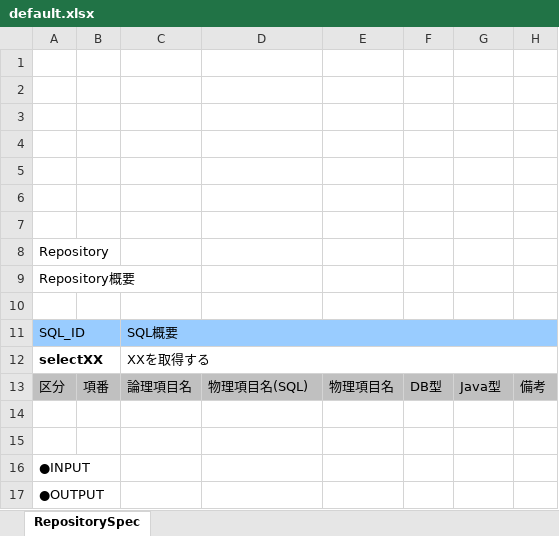
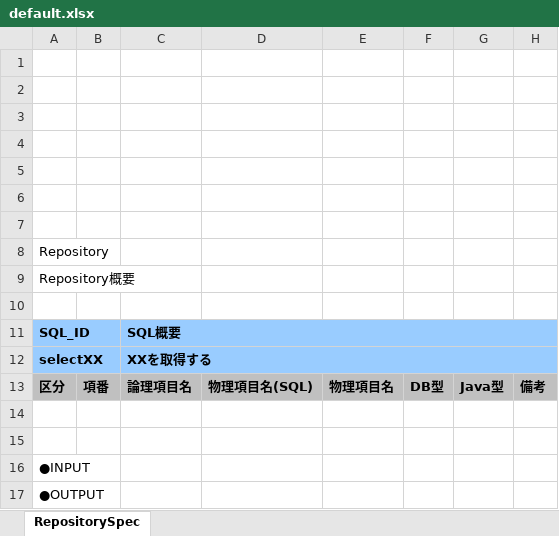
Before and after one commit to echica23/repository-spec-generator, an Excel workbook: template/default.xlsx, sheet RepositorySpec, drawn as a sheet; values as stored, in another font and other column widths than the file's, no borders; the diff names each change by its address in the sheet, - before the commit and + after, or states it on an @@ line.

```diff
--- a/template/default.xlsx (sheet RepositorySpec)
+++ b/template/default.xlsx (sheet RepositorySpec)
-A11 bold: off
+A11 bold: on
-C11:C12 bold: off
+C11:C12 bold: on
-A12:H12 fill: none
+A12:H12 fill: #99CCFF
-A13:H13 bold: off
+A13:H13 bold: on
```
Also changed, not shown: output/BookRepository.xlsx, output/OrderRepository.xlsx, 8 other files.
